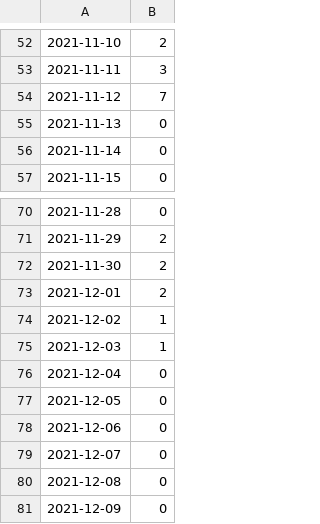
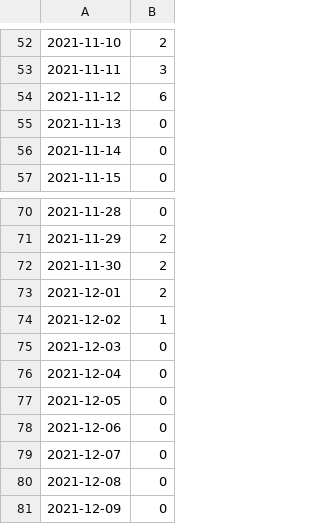
Before and after one commit to HNygard/valgprotokoller, a CSV file: docs/data-store/email-engine-result/entity-summary-last-action.csv, drawn as a sheet; only a part is shown, gaps mark what is left out; the diff covers the shown part only.

```diff
--- a/docs/data-store/email-engine-result/entity-summary-last-action.csv
+++ b/docs/data-store/email-engine-result/entity-summary-last-action.csv
@@ -53,3 +53,3 @@
 2021-11-11;3
-2021-11-12;7
+2021-11-12;6
 2021-11-13;0
@@ -74,3 +74,3 @@
 2021-12-02;1
-2021-12-03;1
+2021-12-03;0
 2021-12-04;0
```
Also changed, not shown: 30 added rows and 1 edited cell elsewhere in this file, 51 other files.
